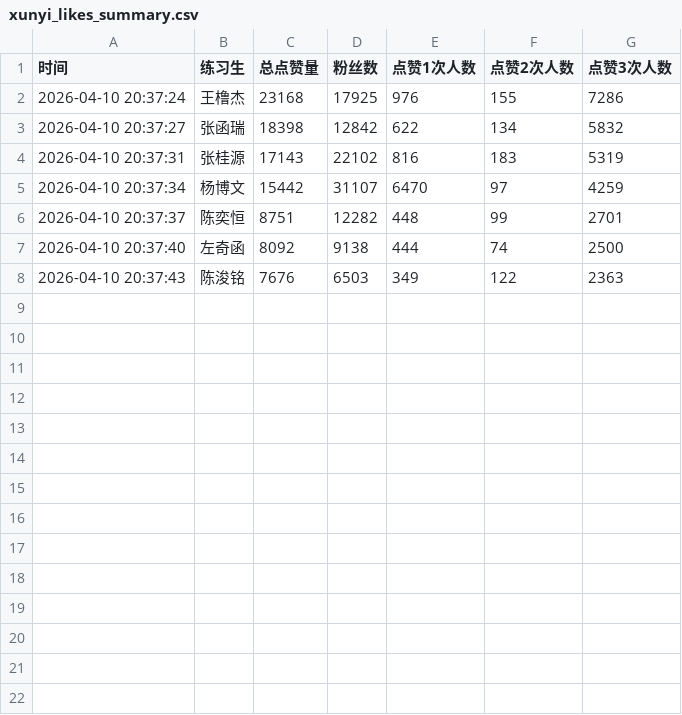
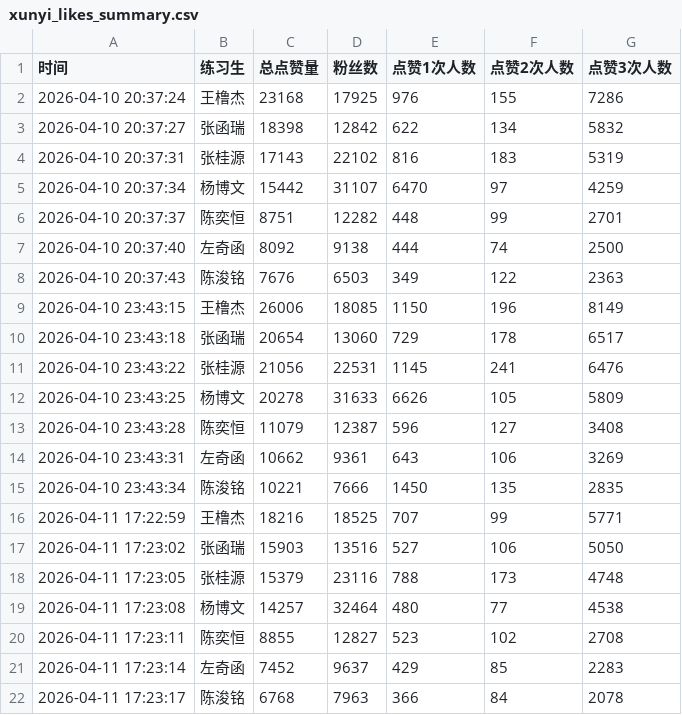
Before and after one commit to zzj0525/xunyi-dashboard, a CSV file: xunyi_likes_summary.csv, drawn as a sheet.

Commit message:
update data

```diff
--- a/xunyi_likes_summary.csv
+++ b/xunyi_likes_summary.csv
@@ -8 +8,15 @@
 2026-04-10 20:37:43,陈浚铭,7676,6503,349,122,2363
+2026-04-10 23:43:15,王橹杰,26006,18085,1150,196,8149
+2026-04-10 23:43:18,张函瑞,20654,13060,729,178,6517
+2026-04-10 23:43:22,张桂源,21056,22531,1145,241,6476
+2026-04-10 23:43:25,杨博文,20278,31633,6626,105,5809
+2026-04-10 23:43:28,陈奕恒,11079,12387,596,127,3408
+2026-04-10 23:43:31,左奇函,10662,9361,643,106,3269
+2026-04-10 23:43:34,陈浚铭,10221,7666,1450,135,2835
+2026-04-11 17:22:59,王橹杰,18216,18525,707,99,5771
+2026-04-11 17:23:02,张函瑞,15903,13516,527,106,5050
+2026-04-11 17:23:05,张桂源,15379,23116,788,173,4748
+2026-04-11 17:23:08,杨博文,14257,32464,480,77,4538
+2026-04-11 17:23:11,陈奕恒,8855,12827,523,102,2708
+2026-04-11 17:23:14,左奇函,7452,9637,429,85,2283
+2026-04-11 17:23:17,陈浚铭,6768,7963,366,84,2078
```
Also changed, not shown: 1 other file.
